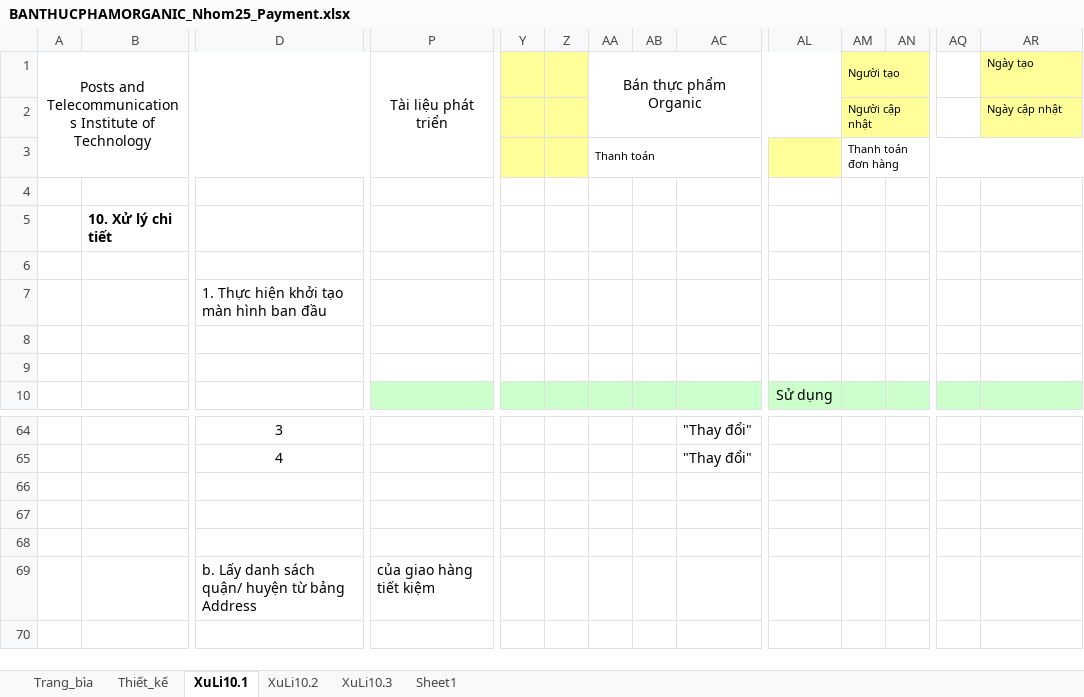
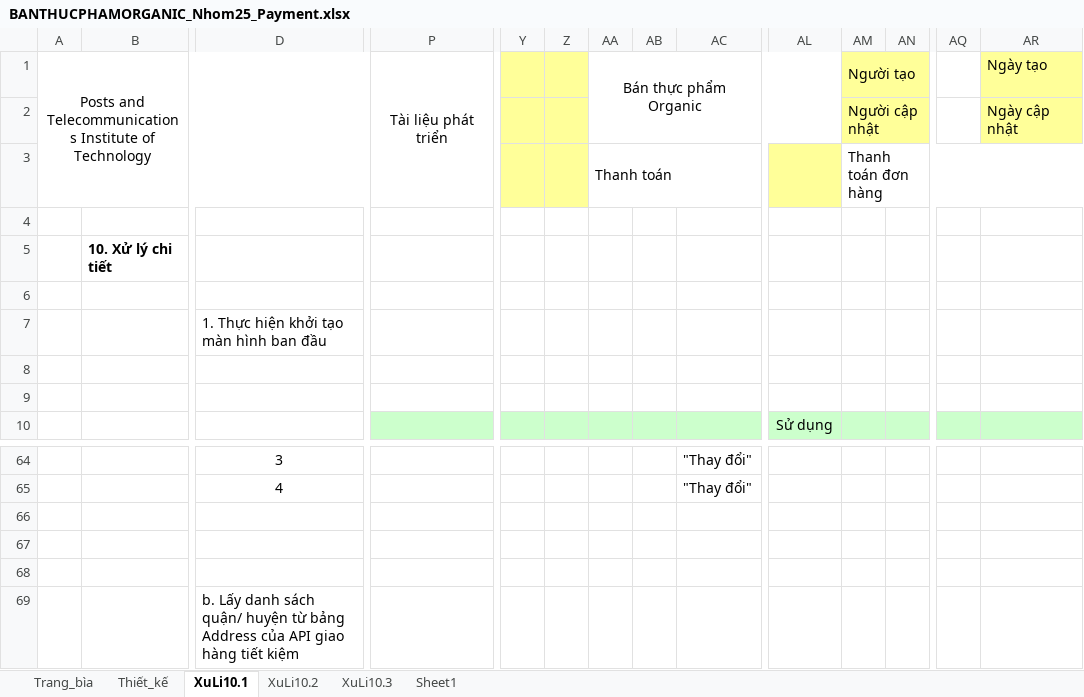
Before and after one commit to n19dccn146/OrganicFood, an Excel workbook: BaoCaoDinhKy/BaoCaoLan2/BANTHUCPHAMORGANIC_Nhom25_Payment.xlsx, sheet XuLi10.1, drawn as a sheet; only a part is shown, gaps mark what is left out; values as stored, in another font and other column widths than the file's, no borders; removed rows and columns are numbered as before the commit, all else as after; rows hold the shown columns only; the diff names each change by its address in the sheet, - before the commit and + after, or states it on an @@ line.

```diff
--- a/BaoCaoDinhKy/BaoCaoLan2/BANTHUCPHAMORGANIC_Nhom25_Payment.xlsx (sheet XuLi10.1)
+++ b/BaoCaoDinhKy/BaoCaoLan2/BANTHUCPHAMORGANIC_Nhom25_Payment.xlsx (sheet XuLi10.1)
@@ AM1:AM3 text size: larger @@
@@ AR1:AR2 text size: larger @@
@@ AA3 text size: larger @@
-row 69:  |  | b. Lấy danh sách quận/ huyện từ bảng Address | của giao hàng tiết kiệm
+row 69:  |  | b. Lấy danh sách quận/ huyện từ bảng Address của API giao hàng tiết kiệm
```
Also changed, not shown: sheet Trang_bìa, sheet Thiết_kế, sheet XuLi10.3, sheet XuLi10.2, charts or pictures, BaoCaoDinhKy/BaoCaoLan2/BANTHUCPHAMORGANIC_Nhom25_Addproduct.xlsx, BaoCaoDinhKy/BaoCaoLan2/BANTHUCPHAMORGANIC_Nhom25_Login.xlsx, 2 other files.
